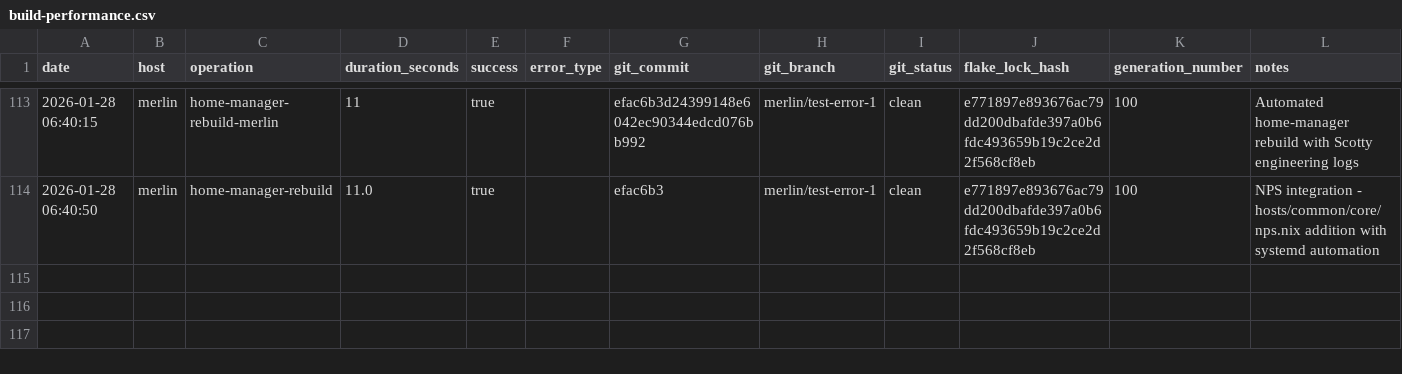
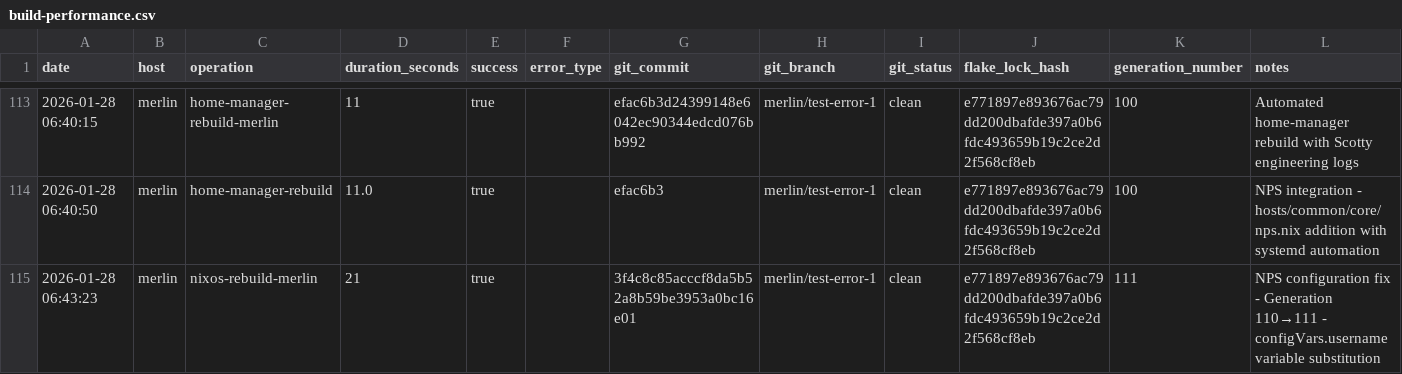
Before and after one commit to gignsky/.dotfiles, a CSV file: scottys-journal/metrics/build-performance.csv, drawn as a sheet; only a part is shown, gaps mark what is left out; rows hold the shown columns only; the diff names each change by its address in the sheet, - before the commit and + after, or states it on an @@ line.

Commit message:
agent: Chief Engineer's Log - Stardate 2025.01.28 - NPS configuration repair documentation
• SUCCESSFUL NIXOS REBUILD: Merlin Generation 110 → 111
• BUILD PERFORMANCE: 21 seconds (excellent efficiency)
• CONFIGURATION REPAIR: hosts/common/core/nps.nix placeholder resolution
• TECHNICAL IMPROVEMENT: configVars.username variable substitution
• ISSUE RESOLUTION: Eliminated 'REPLACE_ME' placeholder security concern
• SYSTEM STATUS: NPS service now properly configured across fleet

Engineering documentation updated with complete technical analysis,
performance metrics, and preventive recommendations for fleet operations.

Chief-Engineer: Montgomery Scott <2026-01-28T06:43:23>

```diff
--- a/scottys-journal/metrics/build-performance.csv
+++ b/scottys-journal/metrics/build-performance.csv
+row 115: 2026-01-28 06:43:23 | merlin | nixos-rebuild-merlin | 21 | true |  | 3f4c8c85acccf8da5b52a8b59be3953a0bc16e01 | merlin/test-error-1 | clean | e771897e893676ac79dd200dbafde397a0b6fdc493659b19c2ce2d2f568cf8eb | 111 | NPS configuration fix - Generation 110→111 - configVars.username variable substitution
```
Also changed, not shown: 1 other file.
